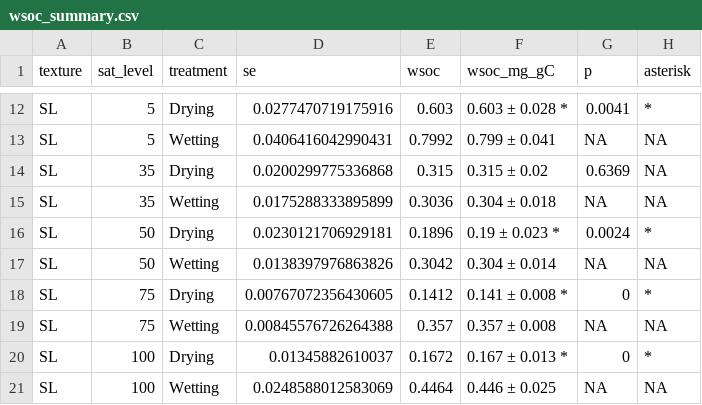
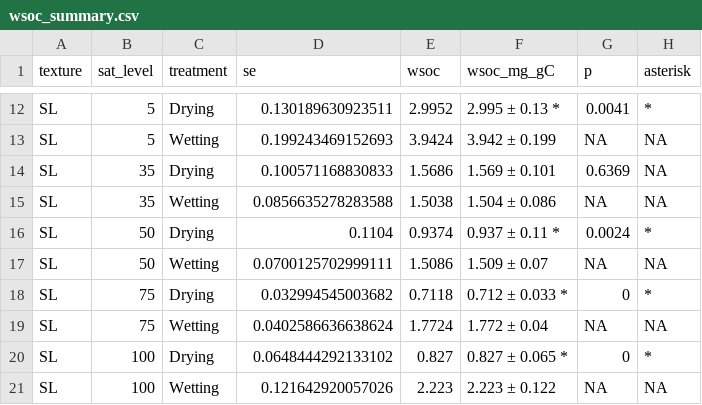
Before and after one commit to kaizadp/hysteresis_and_soil_carbon, a CSV file: data/processed/wsoc_summary.csv, drawn as a sheet; only a part is shown, gaps mark what is left out; the diff covers the shown part only.

```diff
--- a/data/processed/wsoc_summary.csv
+++ b/data/processed/wsoc_summary.csv
@@ -12,10 +12,10 @@
-"SL",5,"Drying",0.0277470719175916,0.603,"0.603 ± 0.028 *",0.0041,"*"
-"SL",5,"Wetting",0.0406416042990431,0.7992,"0.799 ± 0.041 ",NA,NA
-"SL",35,"Drying",0.0200299775336868,0.315,"0.315 ± 0.02 ",0.6369,NA
-"SL",35,"Wetting",0.0175288333895899,0.3036,"0.304 ± 0.018 ",NA,NA
-"SL",50,"Drying",0.0230121706929181,0.1896,"0.19 ± 0.023 *",0.0024,"*"
-"SL",50,"Wetting",0.0138397976863826,0.3042,"0.304 ± 0.014 ",NA,NA
-"SL",75,"Drying",0.00767072356430605,0.1412,"0.141 ± 0.008 *",0,"*"
-"SL",75,"Wetting",0.00845576726264388,0.357,"0.357 ± 0.008 ",NA,NA
-"SL",100,"Drying",0.01345882610037,0.1672,"0.167 ± 0.013 *",0,"*"
-"SL",100,"Wetting",0.0248588012583069,0.4464,"0.446 ± 0.025 ",NA,NA
+"SL",5,"Drying",0.130189630923511,2.9952,"2.995 ± 0.13 *",0.0041,"*"
+"SL",5,"Wetting",0.199243469152693,3.9424,"3.942 ± 0.199 ",NA,NA
+"SL",35,"Drying",0.100571168830833,1.5686,"1.569 ± 0.101 ",0.6369,NA
+"SL",35,"Wetting",0.0856635278283588,1.5038,"1.504 ± 0.086 ",NA,NA
+"SL",50,"Drying",0.1104,0.9374,"0.937 ± 0.11 *",0.0024,"*"
+"SL",50,"Wetting",0.0700125702999111,1.5086,"1.509 ± 0.07 ",NA,NA
+"SL",75,"Drying",0.032994545003682,0.7118,"0.712 ± 0.033 *",0,"*"
+"SL",75,"Wetting",0.0402586636638624,1.7724,"1.772 ± 0.04 ",NA,NA
+"SL",100,"Drying",0.0648444292133102,0.827,"0.827 ± 0.065 *",0,"*"
+"SL",100,"Wetting",0.121642920057026,2.223,"2.223 ± 0.122 ",NA,NA
```
Also changed, not shown: 30 edited cells elsewhere in this file, data/processed/wsoc.csv, 17 other files.
